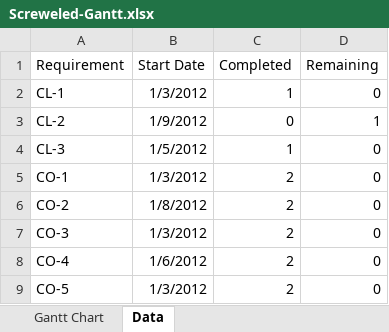
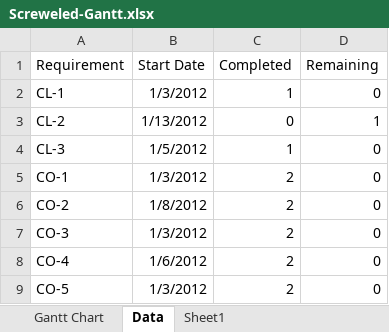
Before and after one commit to TangibleDream/Bescrewed, an Excel workbook: Screweled-Gantt.xlsx, sheet Data, drawn as a sheet; only a part is shown; values as stored, in another font and other column widths than the file's, no borders; the diff covers the shown part only; the diff names each change by its address in the sheet, - before the commit and + after, or states it on an @@ line.

```diff
--- a/Screweled-Gantt.xlsx (sheet Data)
+++ b/Screweled-Gantt.xlsx (sheet Data)
+sheet tab: Sheet1
-B3 (Start Date): 1/9/2012
+B3 (Start Date): 1/13/2012
```
Also changed, not shown: 4 added rows, 3 removed rows, 1 moved row and 15 edited cells elsewhere in this sheet, charts or pictures, 9 other files.
